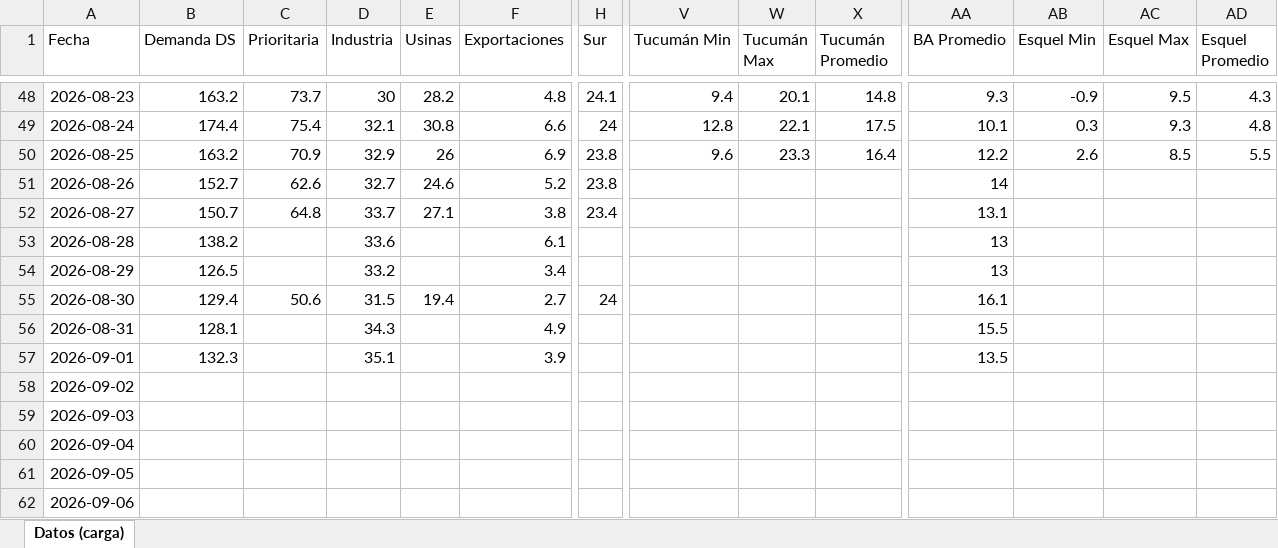
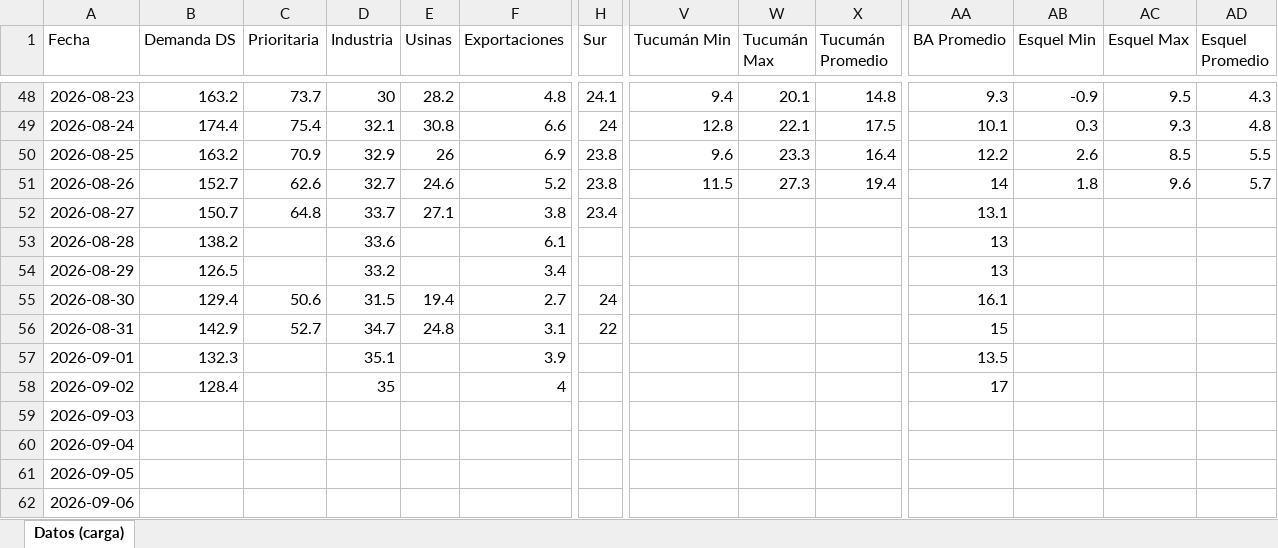
Before and after one commit to mpodeley/estado-red-gas, an Excel workbook: data/carga_datos.xlsx, sheet Datos (carga), drawn as a sheet; only a part is shown, gaps mark what is left out; values as stored, in another font and other column widths than the file's, no borders; the diff covers the shown part only; the diff names each change by its address in the sheet, - before the commit and + after, or states it on an @@ line.

```diff
--- a/data/carga_datos.xlsx (sheet Datos (carga))
+++ b/data/carga_datos.xlsx (sheet Datos (carga))
-V51 (Tucumán Min): (empty)
+V51 (Tucumán Min): 11.5
-W51 (Tucumán Max): (empty)
+W51 (Tucumán Max): 27.3
-X51 (Tucumán Promedio): (empty)
+X51 (Tucumán Promedio): 19.4
-AB51 (Esquel Min): (empty)
+AB51 (Esquel Min): 1.8
-AC51 (Esquel Max): (empty)
+AC51 (Esquel Max): 9.6
-AD51 (Esquel Promedio): (empty)
+AD51 (Esquel Promedio): 5.7
-B56 (Demanda DS): 128.1
+B56 (Demanda DS): 142.9
-C56 (Prioritaria): (empty)
+C56 (Prioritaria): 52.7
-D56 (Industria): 34.3
+D56 (Industria): 34.7
-E56 (Usinas): (empty)
+E56 (Usinas): 24.8
-F56 (Exportaciones): 4.9
+F56 (Exportaciones): 3.1
-H56 (Sur): (empty)
+H56 (Sur): 22
-AA56 (BA Promedio): 15.5
+AA56 (BA Promedio): 15
-B58 (Demanda DS): (empty)
+B58 (Demanda DS): 128.4
-D58 (Industria): (empty)
+D58 (Industria): 35
-F58 (Exportaciones): (empty)
+F58 (Exportaciones): 4
-AA58 (BA Promedio): (empty)
+AA58 (BA Promedio): 17
```
Also changed, not shown: 16 edited cells elsewhere in this sheet, 34 other files.
